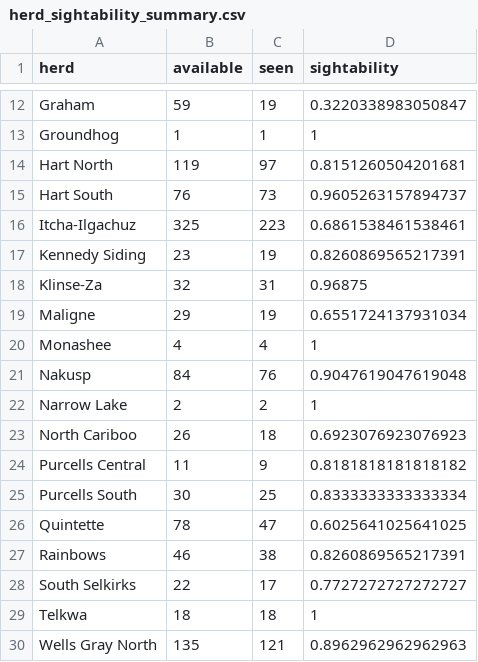
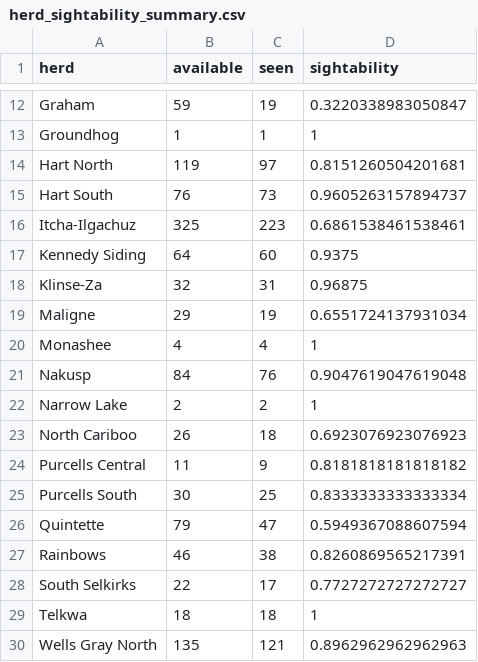
Before and after one commit to ctlamb/CaribouIPM_BCAB, a CSV file: data/clean/herd_sightability_summary.csv, drawn as a sheet; only a part is shown, gaps mark what is left out.

```diff
--- a/data/clean/herd_sightability_summary.csv
+++ b/data/clean/herd_sightability_summary.csv
@@ -16,3 +16,3 @@ Hart South,76,73,0.9605263157894737
 Itcha-Ilgachuz,325,223,0.6861538461538461
-Kennedy Siding,23,19,0.8260869565217391
+Kennedy Siding,64,60,0.9375
 Klinse-Za,32,31,0.96875
@@ -25,3 +25,3 @@ Purcells Central,11,9,0.8181818181818182
 Purcells South,30,25,0.8333333333333334
-Quintette,78,47,0.6025641025641025
+Quintette,79,47,0.5949367088607594
 Rainbows,46,38,0.8260869565217391
```
Also changed, not shown: data/clean/blueprint.csv, data/clean/counts.csv, 25 other files.
